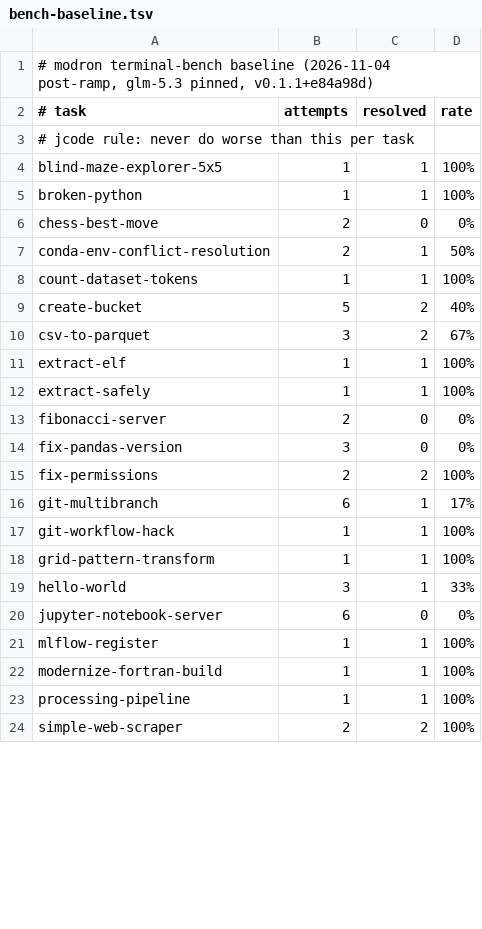
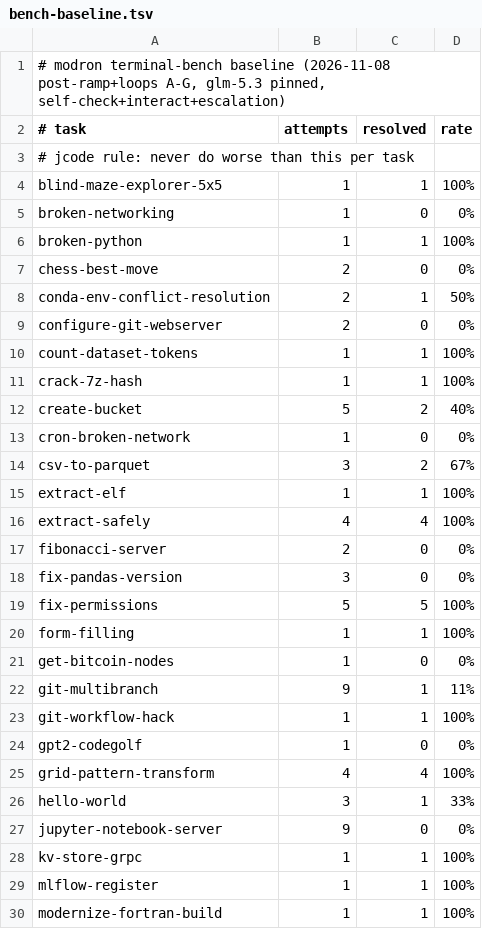
Before and after one commit to jbeck018/modron, a TSV file: scripts/tb/bench-baseline.tsv, drawn as a sheet; only a part is shown; the shorter side is filled out with more unchanged rows; the diff covers the shown part only.

Commit message:
chore(bench): baseline after loops A-G - 33 tasks touched, stability 9/9

```diff
--- a/scripts/tb/bench-baseline.tsv
+++ b/scripts/tb/bench-baseline.tsv
@@ -1,2 +1,2 @@
-# modron terminal-bench baseline (2026-11-04 post-ramp, glm-5.3 pinned, v0.1.1+e84a98d)
+# modron terminal-bench baseline (2026-11-08 post-ramp+loops A-G, glm-5.3 pinned, self-check+interact+escalation)
 # task	attempts	resolved	rate
@@ -4,2 +4,3 @@
 blind-maze-explorer-5x5	1	1	100%
+broken-networking	1	0	0%
 broken-python	1	1	100%
@@ -7,15 +8,22 @@ chess-best-move	2	0	0%
 conda-env-conflict-resolution	2	1	50%
+configure-git-webserver	2	0	0%
 count-dataset-tokens	1	1	100%
+crack-7z-hash	1	1	100%
 create-bucket	5	2	40%
+cron-broken-network	1	0	0%
 csv-to-parquet	3	2	67%
 extract-elf	1	1	100%
-extract-safely	1	1	100%
+extract-safely	4	4	100%
 fibonacci-server	2	0	0%
 fix-pandas-version	3	0	0%
-fix-permissions	2	2	100%
-git-multibranch	6	1	17%
+fix-permissions	5	5	100%
+form-filling	1	1	100%
+get-bitcoin-nodes	1	0	0%
+git-multibranch	9	1	11%
 git-workflow-hack	1	1	100%
-grid-pattern-transform	1	1	100%
+gpt2-codegolf	1	0	0%
+grid-pattern-transform	4	4	100%
 hello-world	3	1	33%
-jupyter-notebook-server	6	0	0%
+jupyter-notebook-server	9	0	0%
+kv-store-grpc	1	1	100%
 mlflow-register	1	1	100%
```
Also changed, not shown: 15 added rows and 3 edited cells elsewhere in this file.
